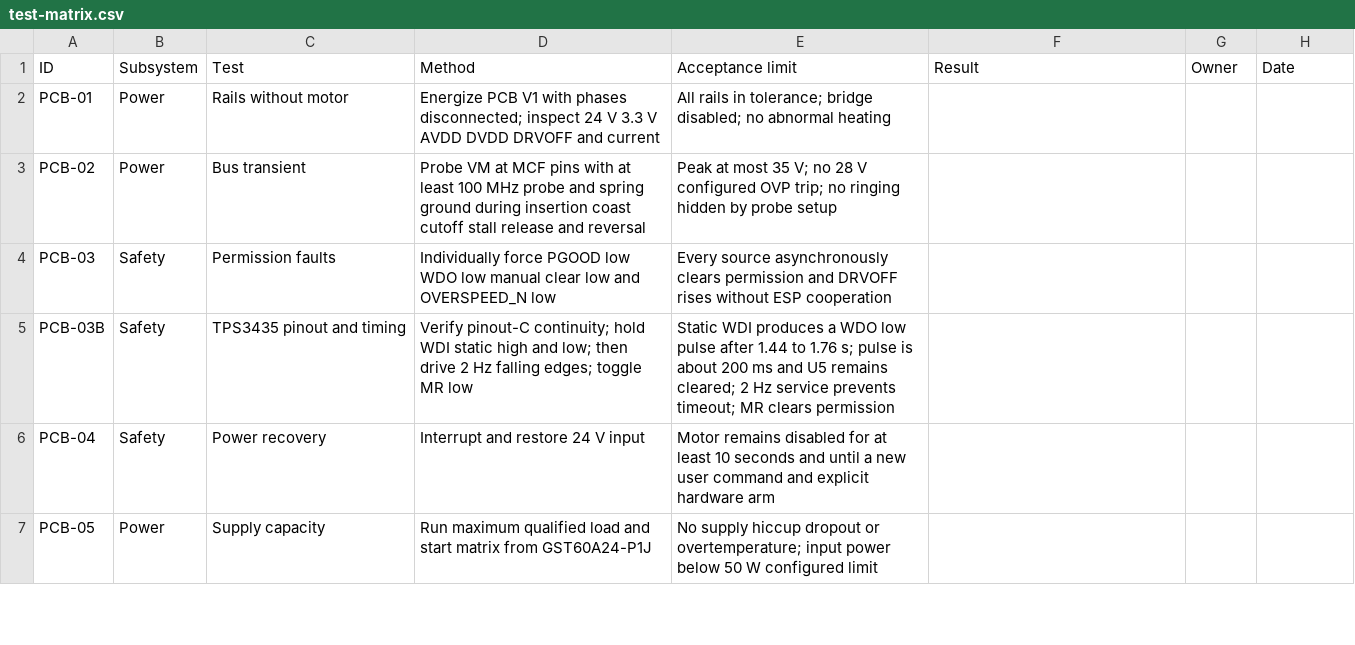
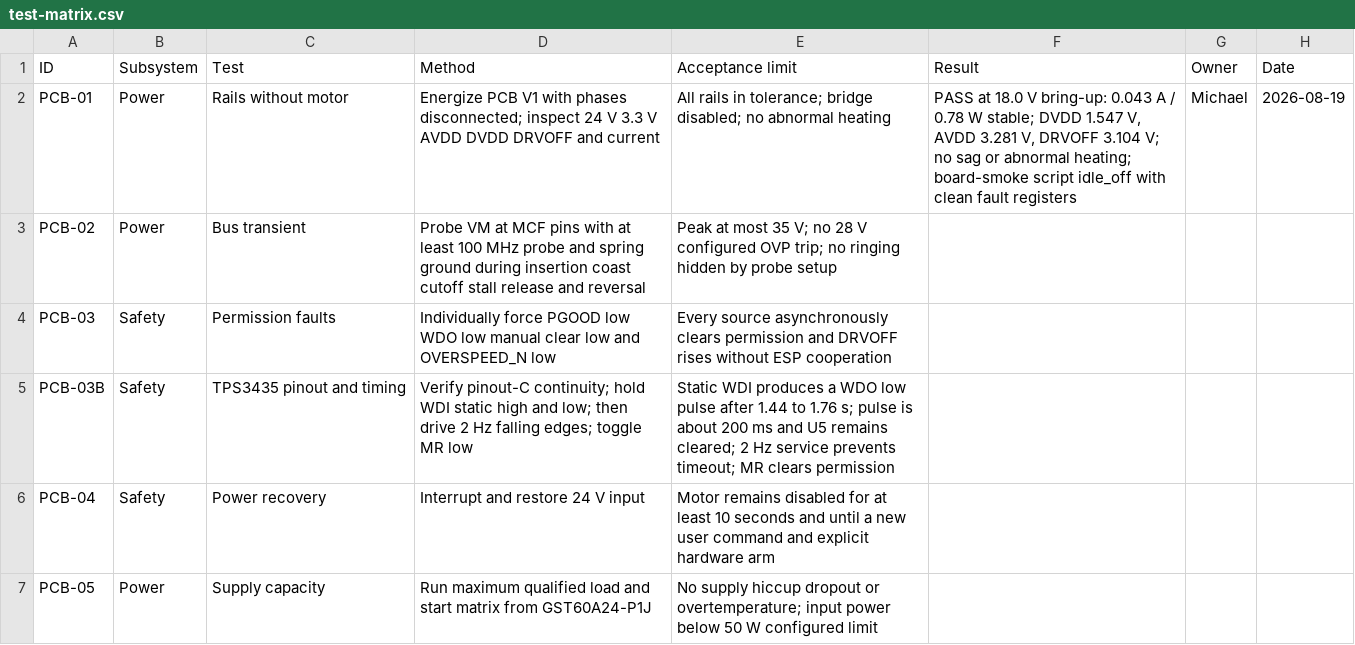
Before and after one commit to micthiesen/stillair, a CSV file: testing/test-matrix.csv, drawn as a sheet; only a part is shown.

Commit message:
Record no-motor board smoke pass

```diff
--- a/testing/test-matrix.csv
+++ b/testing/test-matrix.csv
@@ -1,3 +1,3 @@
 ID,Subsystem,Test,Method,Acceptance limit,Result,Owner,Date
-PCB-01,Power,Rails without motor,"Energize PCB V1 with phases disconnected; inspect 24 V 3.3 V AVDD DVDD DRVOFF and current","All rails in tolerance; bridge disabled; no abnormal heating",,,
+PCB-01,Power,Rails without motor,"Energize PCB V1 with phases disconnected; inspect 24 V 3.3 V AVDD DVDD DRVOFF and current","All rails in tolerance; bridge disabled; no abnormal heating","PASS at 18.0 V bring-up: 0.043 A / 0.78 W stable; DVDD 1.547 V, AVDD 3.281 V, DRVOFF 3.104 V; no sag or abnormal heating; board-smoke script idle_off with clean fault registers",Michael,2026-08-19
 PCB-02,Power,Bus transient,"Probe VM at MCF pins with at least 100 MHz probe and spring ground during insertion coast cutoff stall release and reversal","Peak at most 35 V; no 28 V configured OVP trip; no ringing hidden by probe setup",,,
```
Also changed, not shown: 1 other file.
